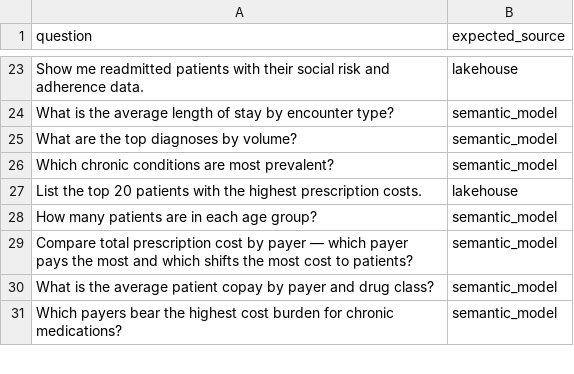
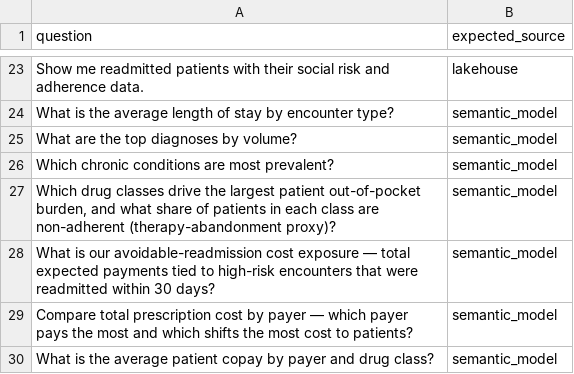
Before and after one commit to rasgiza/Fabric-Payer-Provider-HealthCare-Demo, a CSV file: data_agents/HealthcareHLSAgent/eval/ground_truth.csv, drawn as a sheet; only a part is shown, gaps mark what is left out; the shorter side is filled out with more unchanged rows.

```diff
--- a/data_agents/HealthcareHLSAgent/eval/ground_truth.csv
+++ b/data_agents/HealthcareHLSAgent/eval/ground_truth.csv
@@ -26,4 +26,4 @@ question,expected_source
 "Which chronic conditions are most prevalent?",semantic_model
-"List the top 20 patients with the highest prescription costs.",lakehouse
-"How many patients are in each age group?",semantic_model
+"Which drug classes drive the largest patient out-of-pocket burden, and what share of patients in each class are non-adherent (therapy-abandonment proxy)?",semantic_model
+"What is our avoidable-readmission cost exposure — total expected payments tied to high-risk encounters that were readmitted within 30 days?",semantic_model
 "Compare total prescription cost by payer — which payer pays the most and which shifts the most cost to patients?",semantic_model
```
Also changed, not shown: 1 other file.
